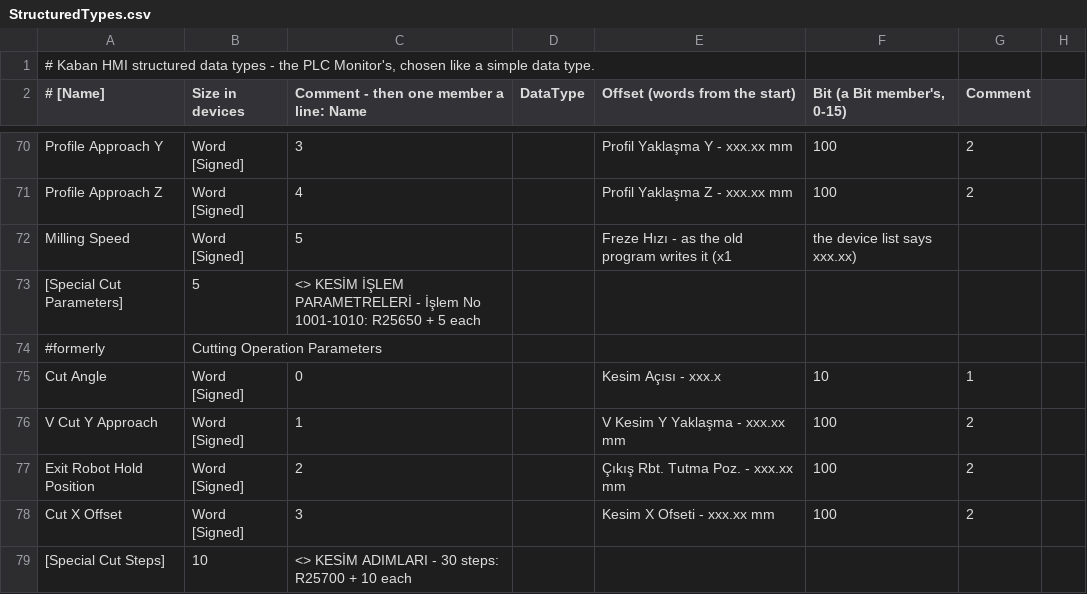
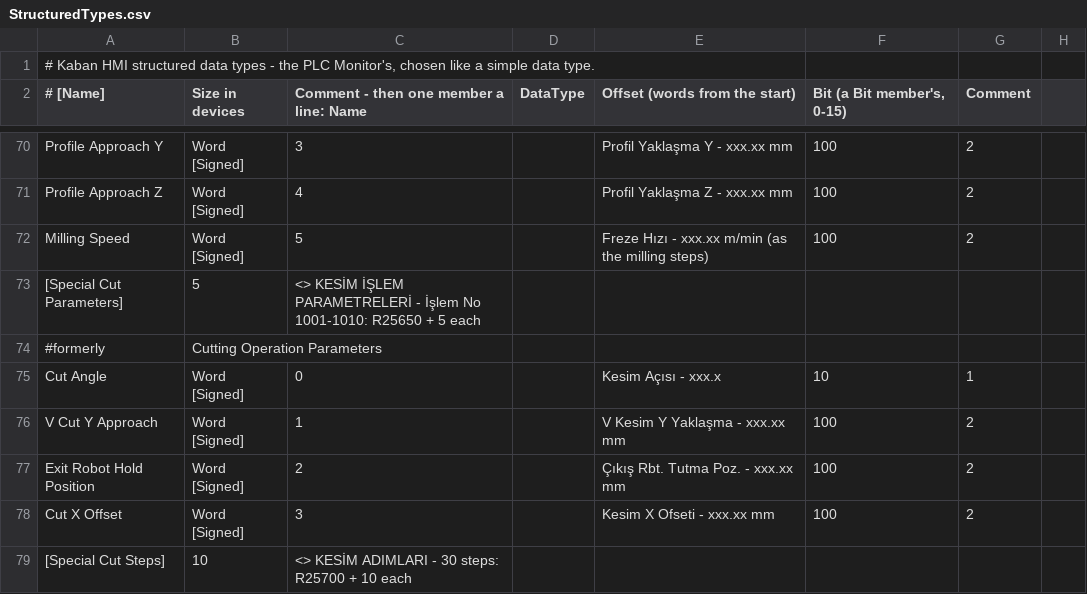
Before and after one commit to Sereftasan/HMI, a CSV file: Kaban.Machines.FA2010/StructuredTypes.csv, drawn as a sheet; only a part is shown, gaps mark what is left out.

```diff
--- a/Kaban.Machines.FA2010/StructuredTypes.csv
+++ b/Kaban.Machines.FA2010/StructuredTypes.csv
@@ -71,3 +71,3 @@ Profile Approach Y;Word [Signed];3;;Profil Yaklaşma Y - xxx.xx mm;100;2
 Profile Approach Z;Word [Signed];4;;Profil Yaklaşma Z - xxx.xx mm;100;2
-Milling Speed;Word [Signed];5;;Freze Hızı - as the old program writes it (x1; the device list says xxx.xx)
+Milling Speed;Word [Signed];5;;Freze Hızı - xxx.xx m/min (as the milling steps);100;2
 [Special Cut Parameters];5;<> KESİM İŞLEM PARAMETRELERİ - İşlem No 1001-1010: R25650 + 5 each
```
Also changed, not shown: 10 other files.
